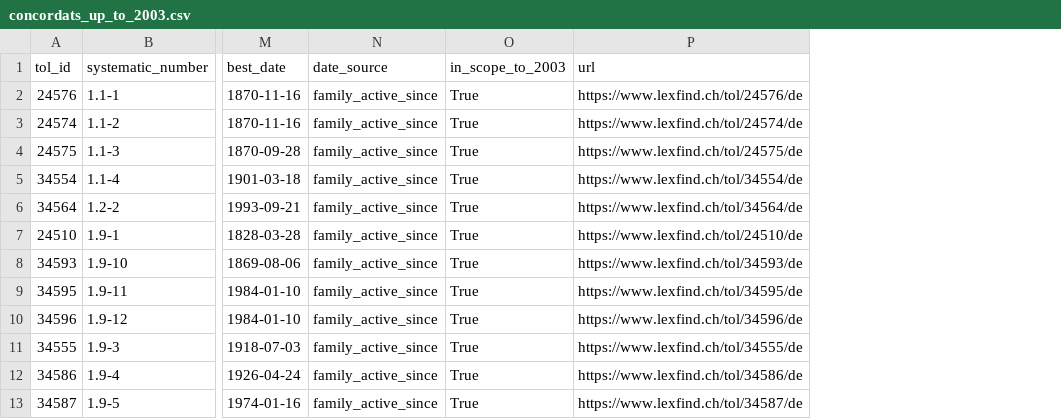
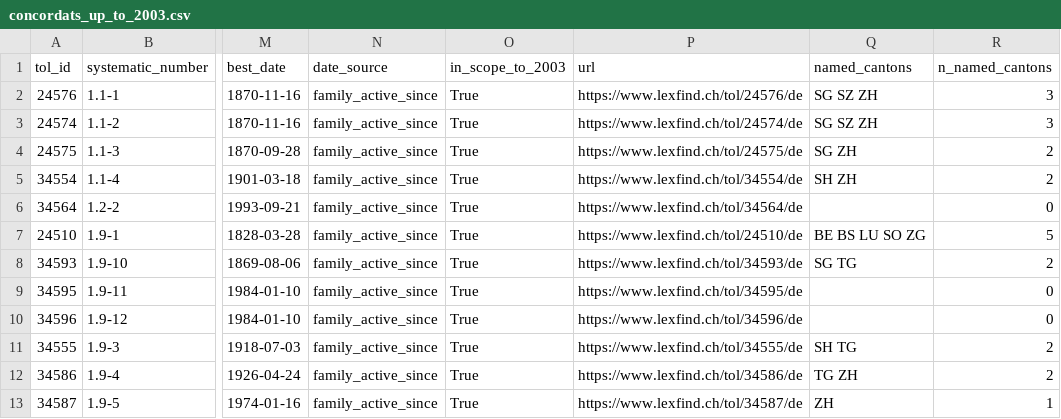
Before and after one commit to benjamin-arfa/swiss-law, a CSV file: exports/concordats_2003/concordats_up_to_2003.csv, drawn as a sheet; only a part is shown, gaps mark what is left out; the diff names each change by its address in the sheet, - before the commit and + after, or states it on an @@ line.

```diff
--- a/exports/concordats_2003/concordats_up_to_2003.csv
+++ b/exports/concordats_2003/concordats_up_to_2003.csv
+column Q (named_cantons), rows 2-13: SG SZ ZH | SG SZ ZH | SG ZH | SH ZH |  | BE BS LU SO ZG | SG TG |  |  | SH TG | TG ZH | ZH
+column R (n_named_cantons), rows 2-13: 3 | 3 | 2 | 2 | 0 | 5 | 2 | 0 | 0 | 2 | 2 | 1
```
Also changed, not shown: exports/concordats_2003/intlex_full_inventory.csv, 5 other files.
